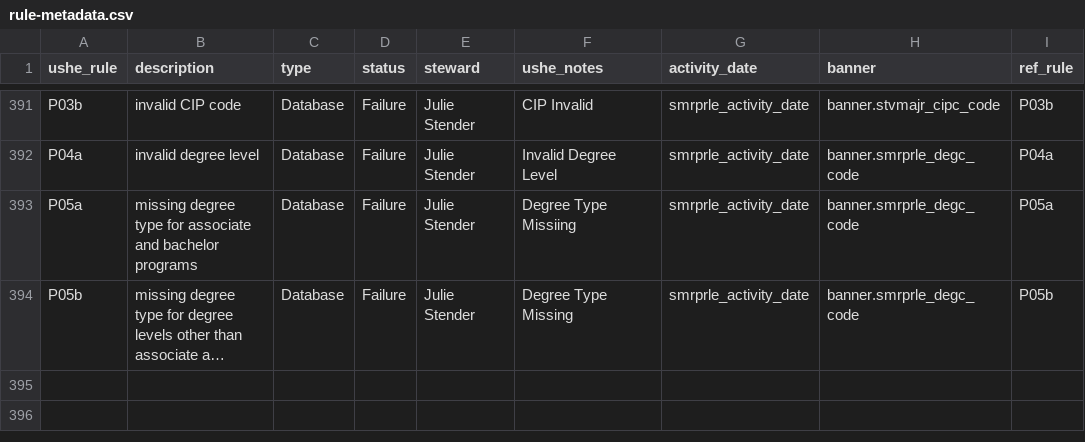
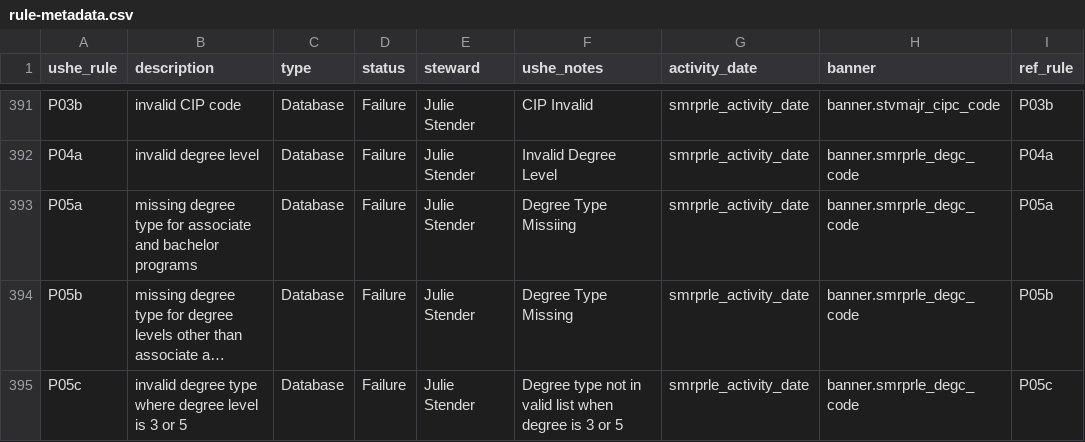
Before and after one commit to ut-effectiveness/utValidateR, a CSV file: sandbox/rule-metadata.csv, drawn as a sheet; only a part is shown, gaps mark what is left out; long unchanged cells end in …; the diff names each change by its address in the sheet, - before the commit and + after, or states it on an @@ line.

Commit message:
fixing rule pf05c

```diff
--- a/sandbox/rule-metadata.csv
+++ b/sandbox/rule-metadata.csv
+row 395: P05c | invalid degree type where degree level is 3 or 5 | Database | Failure | Julie Stender | Degree type not in valid list when degree is 3 or 5 | smrprle_activity_date | banner.smrprle_degc_code | P05c
```
Also changed, not shown: 3 other files.
